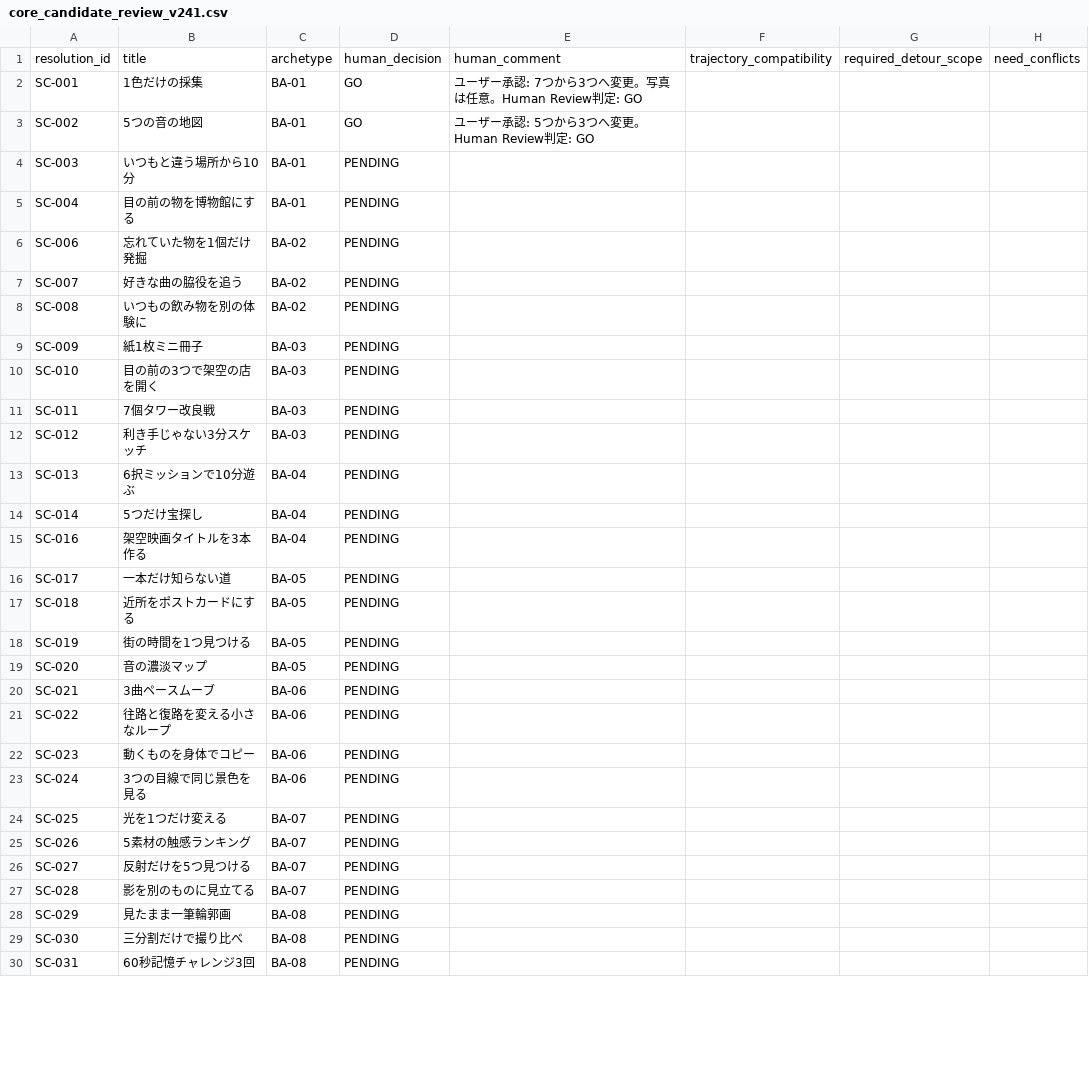
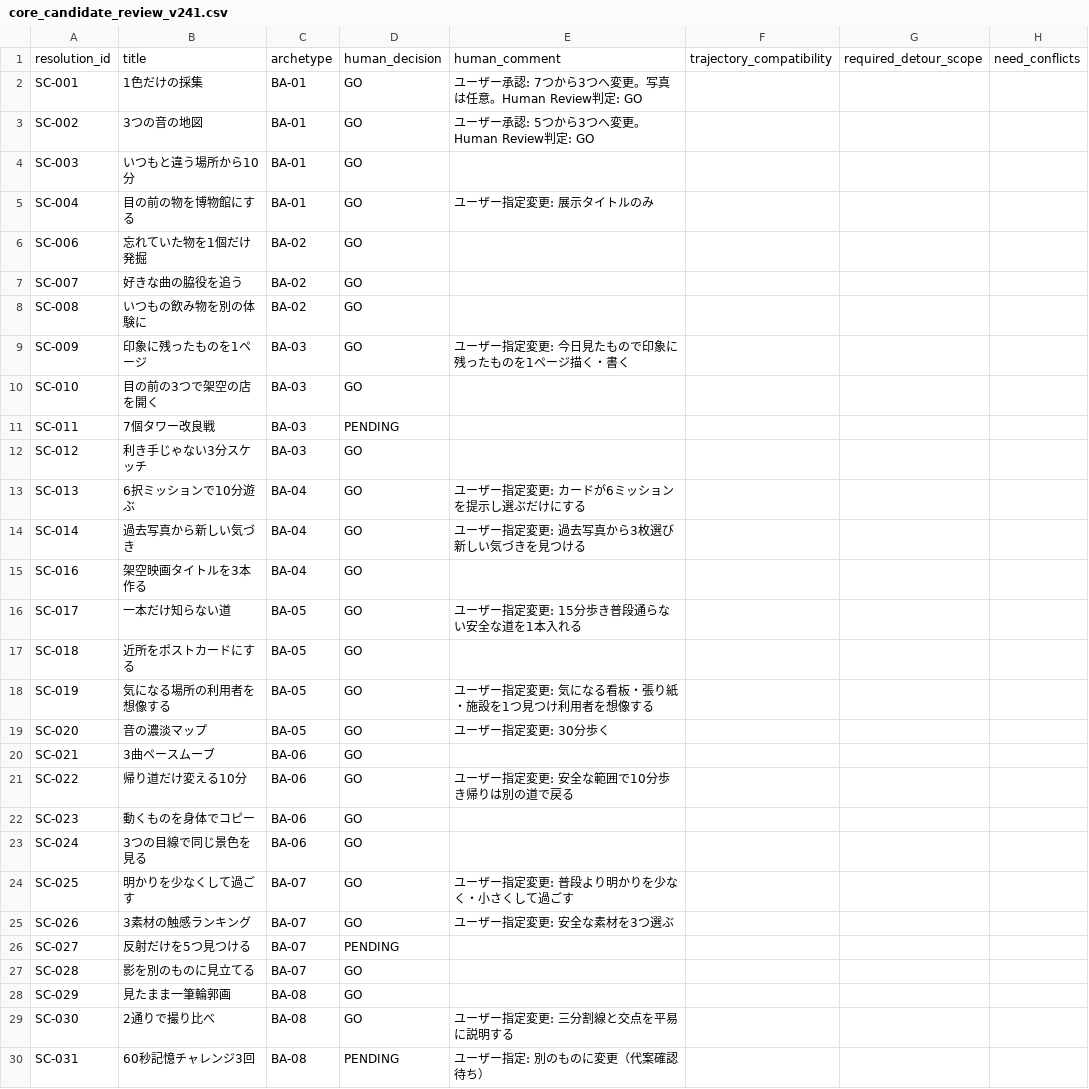
Before and after one commit to mash4649/nankadia, a CSV file: docs/NANKADIA_P0_Implementation_Package_v1.0_20260912/seed/core_candidate_review_v241.csv, drawn as a sheet; only a part is shown; the diff covers the shown part only; the diff names each change by its address in the sheet, - before the commit and + after, or states it on an @@ line.

Commit message:
review: apply batch seed content decisions

```diff
--- a/docs/NANKADIA_P0_Implementation_Package_v1.0_20260912/seed/core_candidate_review_v241.csv
+++ b/docs/NANKADIA_P0_Implementation_Package_v1.0_20260912/seed/core_candidate_review_v241.csv
-B3: 5つの音の地図
+B3: 3つの音の地図
-D4:D10: PENDING
+D4:D10: GO
-E5: (empty)
+E5: ユーザー指定変更: 展示タイトルのみ
-B9: 紙1枚ミニ冊子
+B9: 印象に残ったものを1ページ
-E9: (empty)
+E9: ユーザー指定変更: 今日見たもので印象に残ったものを1ページ描く・書く
-D12:D25: PENDING
+D12:D25: GO
-E13: (empty)
+E13: ユーザー指定変更: カードが6ミッションを提示し選ぶだけにする
-B14: 5つだけ宝探し
+B14: 過去写真から新しい気づき
-E14: (empty)
+E14: ユーザー指定変更: 過去写真から3枚選び新しい気づきを見つける
-E16: (empty)
+E16: ユーザー指定変更: 15分歩き普段通らない安全な道を1本入れる
-B18: 街の時間を1つ見つける
+B18: 気になる場所の利用者を想像する
-E18: (empty)
+E18: ユーザー指定変更: 気になる看板・張り紙・施設を1つ見つけ利用者を想像する
-E19: (empty)
+E19: ユーザー指定変更: 30分歩く
-B21: 往路と復路を変える小さなループ
+B21: 帰り道だけ変える10分
-E21: (empty)
+E21: ユーザー指定変更: 安全な範囲で10分歩き帰りは別の道で戻る
-B24: 光を1つだけ変える
+B24: 明かりを少なくして過ごす
-E24: (empty)
+E24: ユーザー指定変更: 普段より明かりを少なく・小さくして過ごす
-B25: 5素材の触感ランキング
+B25: 3素材の触感ランキング
-E25: (empty)
+E25: ユーザー指定変更: 安全な素材を3つ選ぶ
-D27:D29: PENDING
+D27:D29: GO
-B29: 三分割だけで撮り比べ
+B29: 2通りで撮り比べ
-E29: (empty)
+E29: ユーザー指定変更: 三分割線と交点を平易に説明する
-E30: (empty)
+E30: ユーザー指定: 別のものに変更（代案確認待ち）
```
Also changed, not shown: 10 edited cells elsewhere in this file, 3 other files.
